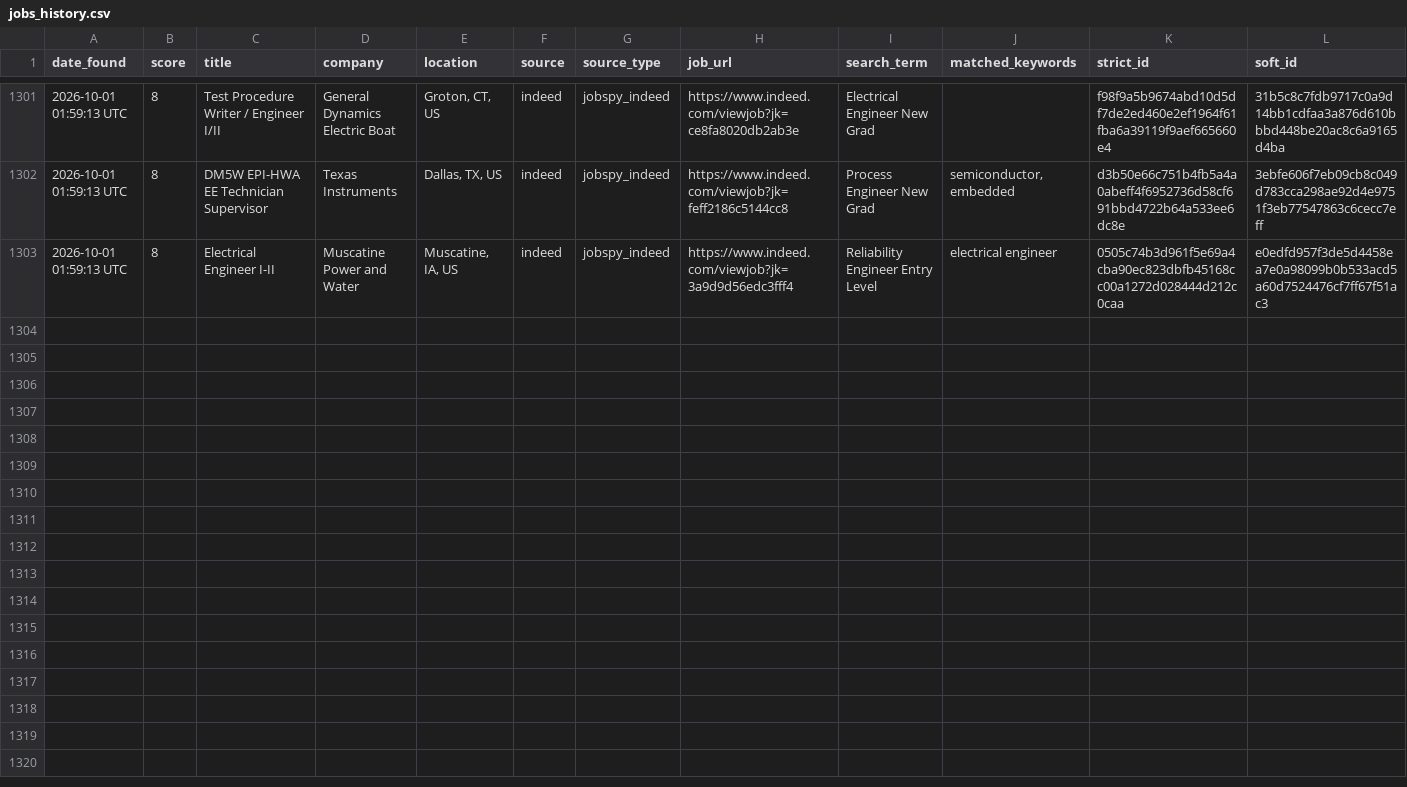
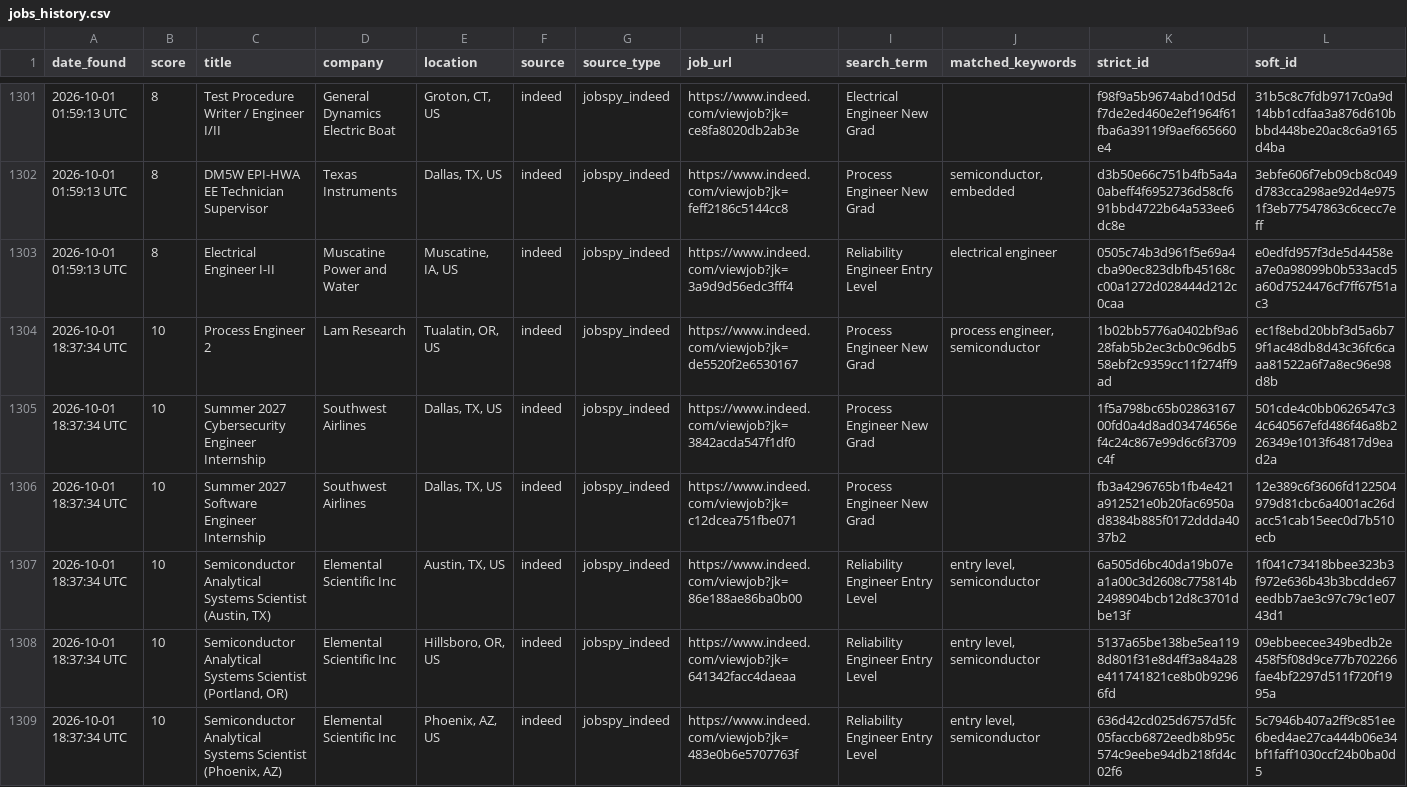
Before and after one commit to emmismyname/jobrobot, a CSV file: data/jobs_history.csv, drawn as a sheet; only a part is shown, gaps mark what is left out; the diff covers the shown part only.

```diff
--- a/data/jobs_history.csv
+++ b/data/jobs_history.csv
@@ -1303 +1303,7 @@ date_found,score,title,company,location,source,source_type,job_url,search_term,m
 2026-10-01 01:59:13 UTC,8,Electrical Engineer I-II,Muscatine Power and Water,"Muscatine, IA, US",indeed,jobspy_indeed,https://www.indeed.com/viewjob?jk=3a9d9d56edc3fff4,Reliability Engineer Entry Level,electrical engineer,0505c74b3d961f5e69a4cba90ec823dbfb45168cc00a1272d028444d212c0caa,e0edfd957f3de5d4458ea7e0a98099b0b533acd5a60d7524476cf7ff67f51ac3
+2026-10-01 18:37:34 UTC,10,Process Engineer 2,Lam Research,"Tualatin, OR, US",indeed,jobspy_indeed,https://www.indeed.com/viewjob?jk=de5520f2e6530167,Process Engineer New Grad,"process engineer, semiconductor",1b02bb5776a0402bf9a628fab5b2ec3cb0c96db558ebf2c9359cc11f274ff9ad,ec1f8ebd20bbf3d5a6b79f1ac48db8d43c36fc6caaa81522a6f7a8ec96e98d8b
+2026-10-01 18:37:34 UTC,10,Summer 2027 Cybersecurity Engineer Internship,Southwest Airlines,"Dallas, TX, US",indeed,jobspy_indeed,https://www.indeed.com/viewjob?jk=3842acda547f1df0,Process Engineer New Grad,,1f5a798bc65b0286316700fd0a4d8ad03474656ef4c24c867e99d6c6f3709c4f,501cde4c0bb0626547c34c640567efd486f46a8b226349e1013f64817d9ead2a
+2026-10-01 18:37:34 UTC,10,Summer 2027 Software Engineer Internship,Southwest Airlines,"Dallas, TX, US",indeed,jobspy_indeed,https://www.indeed.com/viewjob?jk=c12dcea751fbe071,Process Engineer New Grad,,fb3a4296765b1fb4e421a912521e0b20fac6950ad8384b885f0172ddda4037b2,12e389c6f3606fd122504979d81cbc6a4001ac26dacc51cab15eec0d7b510ecb
+2026-10-01 18:37:34 UTC,10,"Semiconductor Analytical Systems Scientist (Austin, TX)",Elemental Scientific Inc,"Austin, TX, US",indeed,jobspy_indeed,https://www.indeed.com/viewjob?jk=86e188ae86ba0b00,Reliability Engineer Entry Level,"entry level, semiconductor",6a505d6bc40da19b07ea1a00c3d2608c775814b2498904bcb12d8c3701dbe13f,1f041c73418bbee323b3f972e636b43b3bcdde67eedbb7ae3c97c79c1e0743d1
+2026-10-01 18:37:34 UTC,10,"Semiconductor Analytical Systems Scientist (Portland, OR)",Elemental Scientific Inc,"Hillsboro, OR, US",indeed,jobspy_indeed,https://www.indeed.com/viewjob?jk=641342facc4daeaa,Reliability Engineer Entry Level,"entry level, semiconductor",5137a65be138be5ea1198d801f31e8d4ff3a84a28e411741821ce8b0b92966fd,09ebbeecee349bedb2e458f5f08d9ce77b702266fae4bf2297d511f720f1995a
+2026-10-01 18:37:34 UTC,10,"Semiconductor Analytical Systems Scientist (Phoenix, AZ)",Elemental Scientific Inc,"Phoenix, AZ, US",indeed,jobspy_indeed,https://www.indeed.com/viewjob?jk=483e0b6e5707763f,Reliability Engineer Entry Level,"entry level, semiconductor",636d42cd025d6757d5fc05faccb6872eedb8b95c574c9eebe94db218fd4c02f6,5c7946b407a2ff9c851ee6bed4ae27ca444b06e34bf1faff1030ccf24b0ba0d5
```
Also changed, not shown: 6 added rows elsewhere in this file, 1 other file.
